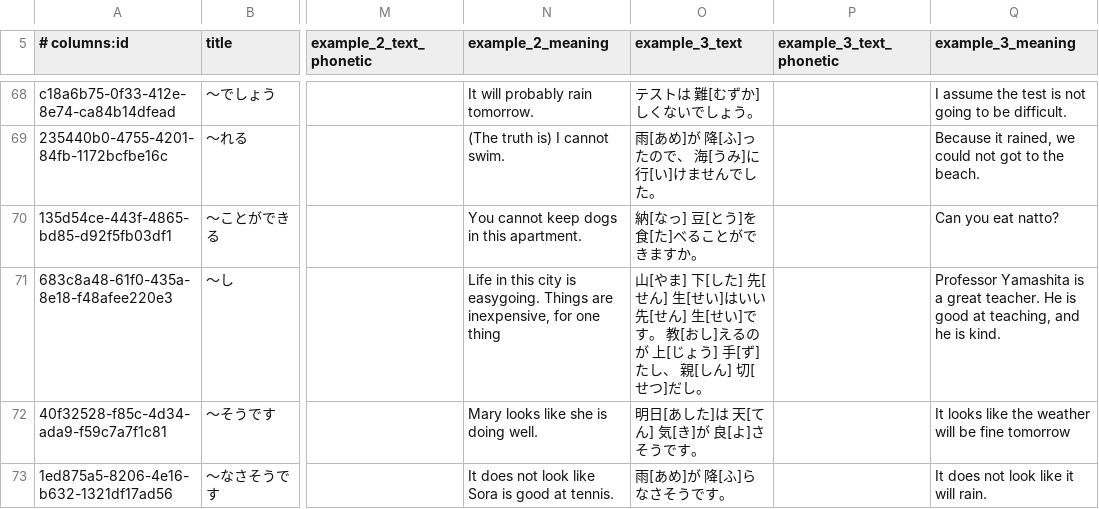
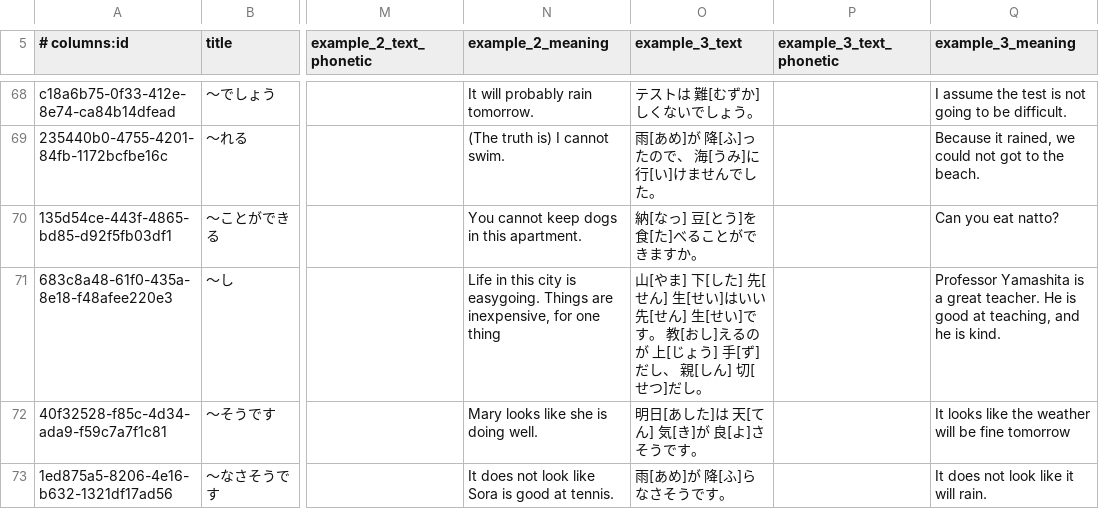
Before and after one commit to paploo/goi, a CSV file: files/grammar/anki.csv, drawn as a sheet; only a part is shown, gaps mark what is left out; the diff covers the shown part only; the diff names each change by its address in the sheet, - before the commit and + after, or states it on an @@ line.

Commit message:
L13 Grammar 5: なら

```diff
--- a/files/grammar/anki.csv
+++ b/files/grammar/anki.csv
-O71 (example_3_text): …手[ず]たし、 親…
+O71 (example_3_text): …手[ず]だし、 親…
```
Also changed, not shown: 1 added row and 1 edited cell elsewhere in this file, 2 other files.
